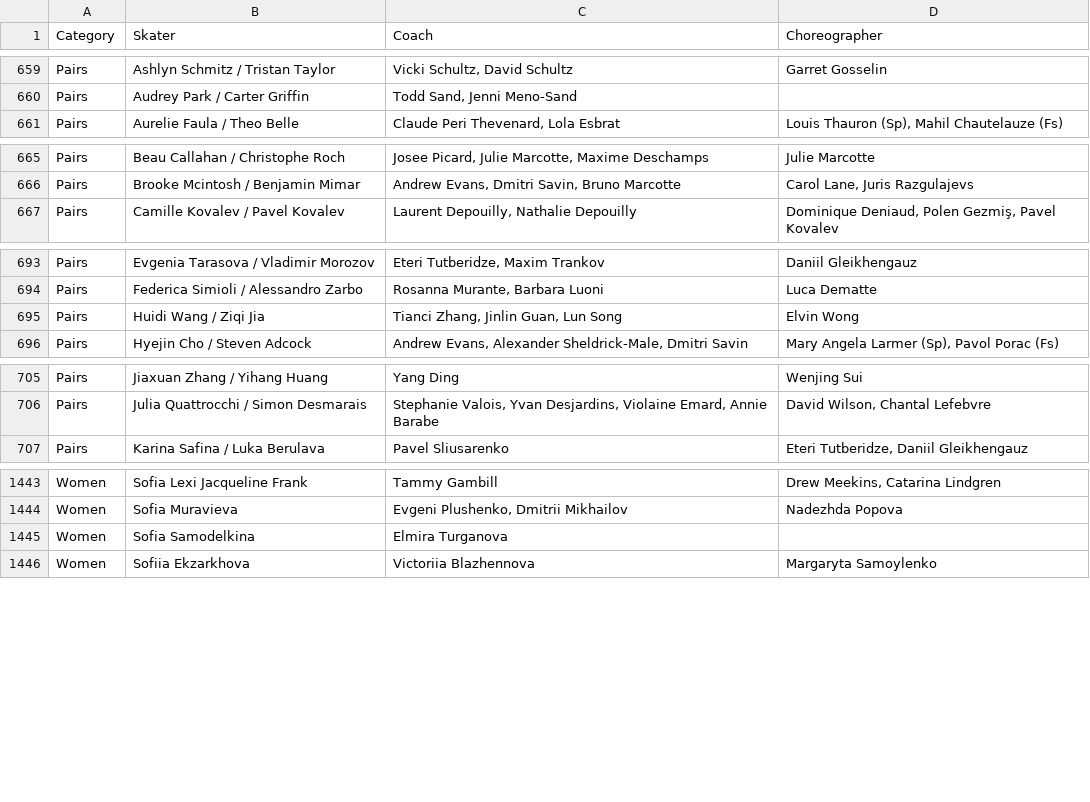
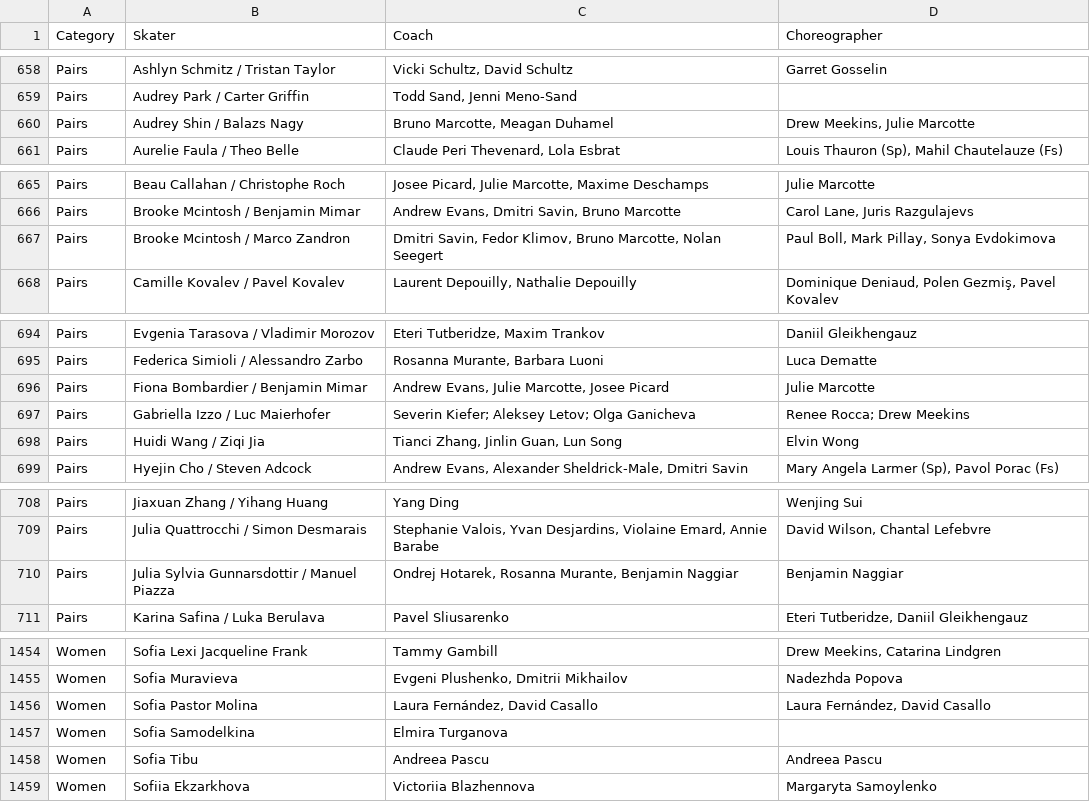
Before and after one commit to edomt/isu-data, a CSV file: data.csv, drawn as a sheet; only a part is shown, gaps mark what is left out; the diff covers the shown part only; the diff names each change by its address in the sheet, - before the commit and + after, or states it on an @@ line.

Commit message:
ISU: automated update

```diff
--- a/data.csv
+++ b/data.csv
+row 660: Pairs | Audrey Shin / Balazs Nagy | Bruno Marcotte, Meagan Duhamel | Drew Meekins, Julie Marcotte
+row 667: Pairs | Brooke Mcintosh / Marco Zandron | Dmitri Savin, Fedor Klimov, Bruno Marcotte, Nolan Seegert | Paul Boll, Mark Pillay, Sonya Evdokimova
+row 696: Pairs | Fiona Bombardier / Benjamin Mimar | Andrew Evans, Julie Marcotte, Josee Picard | Julie Marcotte
+row 697: Pairs | Gabriella Izzo / Luc Maierhofer | Severin Kiefer; Aleksey Letov; Olga Ganicheva | Renee Rocca; Drew Meekins
+row 710: Pairs | Julia Sylvia Gunnarsdottir / Manuel Piazza | Ondrej Hotarek, Rosanna Murante, Benjamin Naggiar | Benjamin Naggiar
+row 1456: Women | Sofia Pastor Molina | Laura Fernández, David Casallo | Laura Fernández, David Casallo
+row 1458: Women | Sofia Tibu | Andreea Pascu | Andreea Pascu
```
Also changed, not shown: 9 added rows, 1 removed row and 12 edited cells elsewhere in this file.
